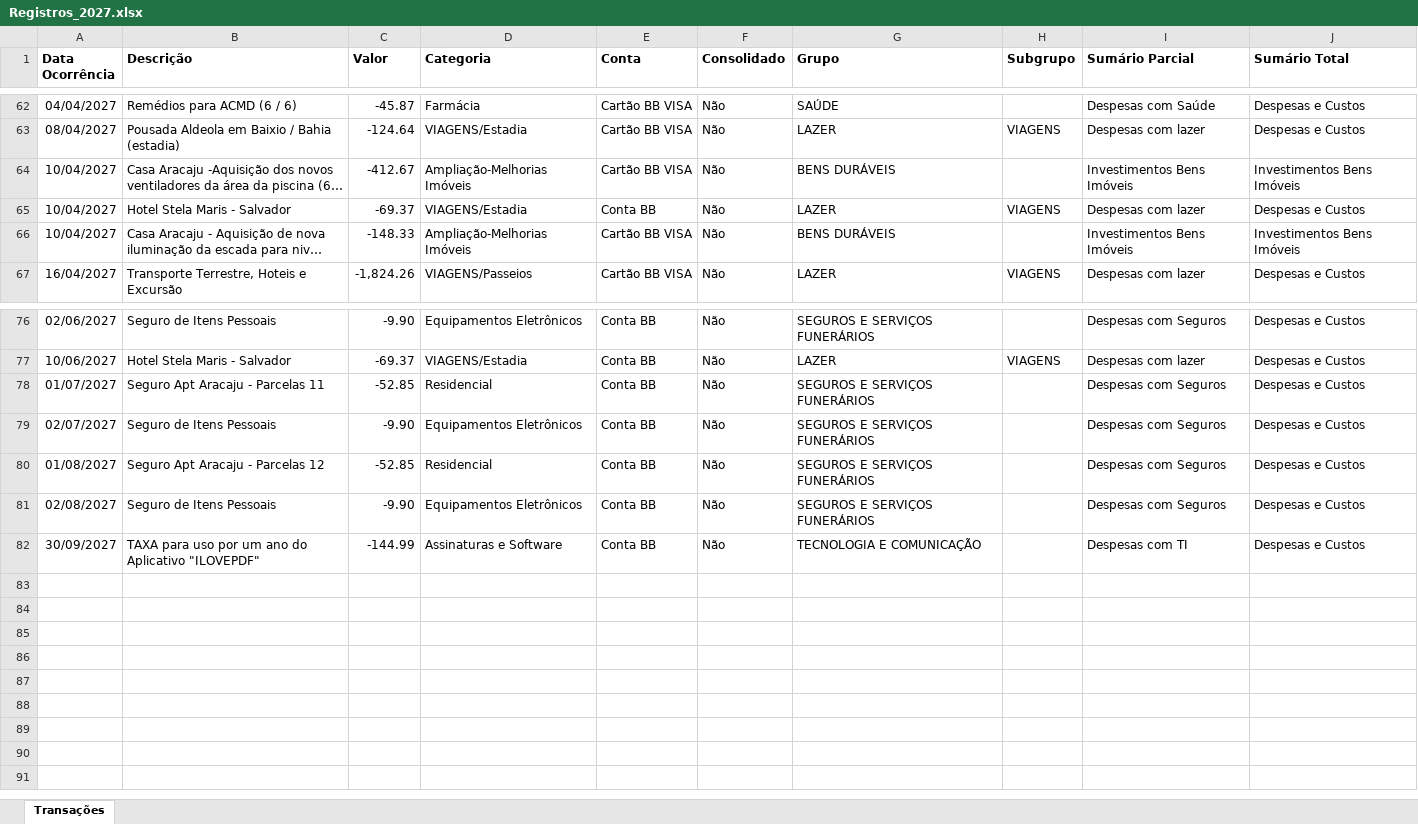
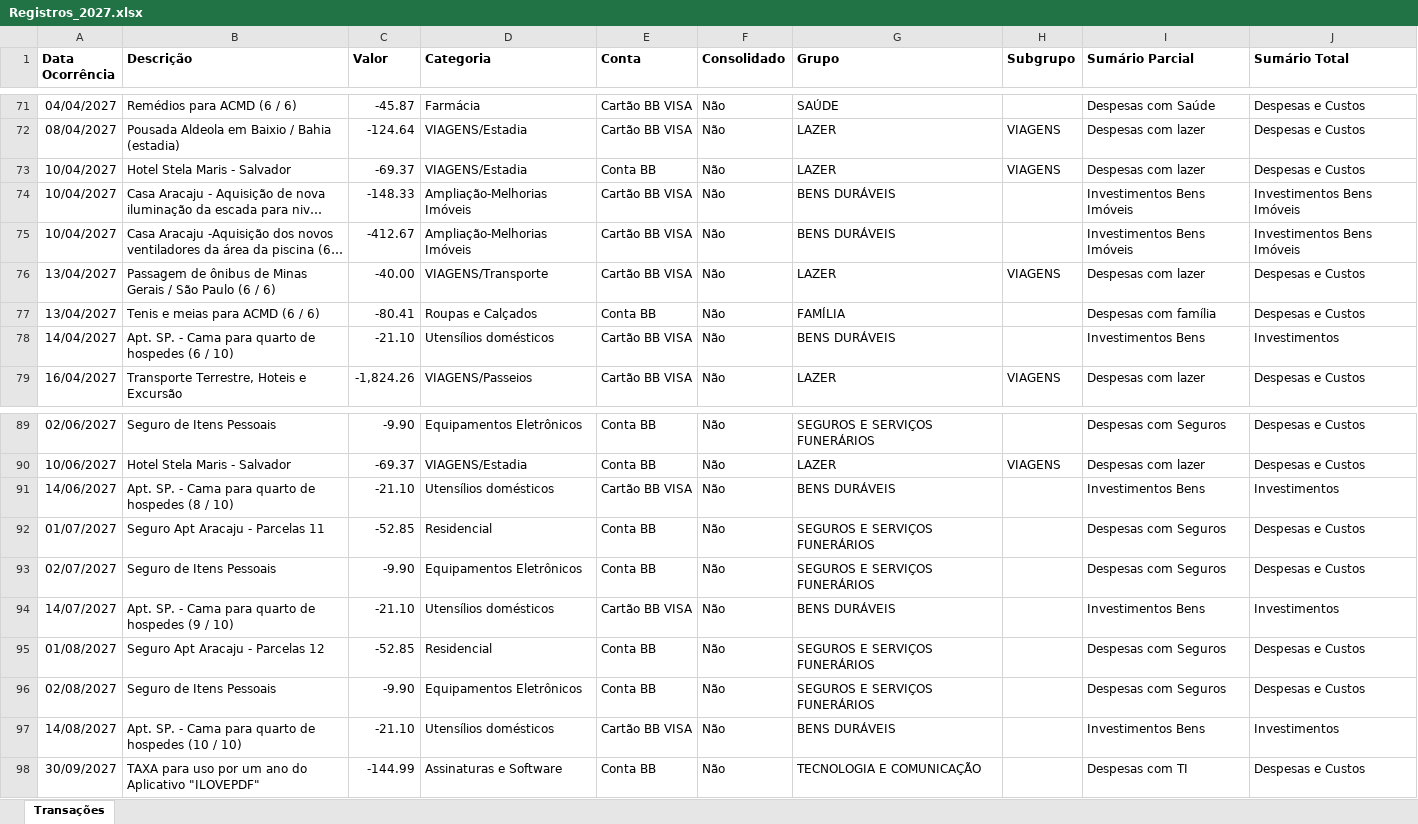
Before and after one commit to acmd0607/Base-Minhas-Economias, an Excel workbook: Arquivos_Origem/Registros_2027.xlsx, sheet Transações, drawn as a sheet; only a part is shown, gaps mark what is left out; long unchanged cells end in …; values as stored, in another font and other column widths than the file's, no borders; the diff covers the shown part only; the diff names each change by its address in the sheet, - before the commit and + after, or states it on an @@ line.

Commit message:
Atualizando Registros_2027.xlsx via script Python

```diff
--- a/Arquivos_Origem/Registros_2027.xlsx (sheet Transações)
+++ b/Arquivos_Origem/Registros_2027.xlsx (sheet Transações)
@@ row 64 moved to row 75: 10/04/2027 @@
+row 76: 13/04/2027 | Passagem de ônibus de Minas Gerais / São Paulo (6 / 6) | -40.00 | VIAGENS/Transporte | Cartão BB VISA | Não | LAZER | VIAGENS | Despesas com lazer | Despesas e Custos
+row 77: 13/04/2027 | Tenis e meias para ACMD (6 / 6) | -80.41 | Roupas e Calçados | Conta BB | Não | FAMÍLIA |  | Despesas com família | Despesas e Custos
+row 78: 14/04/2027 | Apt. SP. - Cama para quarto de hospedes (6 / 10) | -21.10 | Utensílios domésticos | Cartão BB VISA | Não | BENS DURÁVEIS |  | Investimentos Bens | Investimentos
+row 91: 14/06/2027 | Apt. SP. - Cama para quarto de hospedes (8 / 10) | -21.10 | Utensílios domésticos | Cartão BB VISA | Não | BENS DURÁVEIS |  | Investimentos Bens | Investimentos
+row 94: 14/07/2027 | Apt. SP. - Cama para quarto de hospedes (9 / 10) | -21.10 | Utensílios domésticos | Cartão BB VISA | Não | BENS DURÁVEIS |  | Investimentos Bens | Investimentos
+row 97: 14/08/2027 | Apt. SP. - Cama para quarto de hospedes (10 / 10) | -21.10 | Utensílios domésticos | Cartão BB VISA | Não | BENS DURÁVEIS |  | Investimentos Bens | Investimentos
```
Also changed, not shown: 10 added rows and 13 moved rows elsewhere in this sheet.
